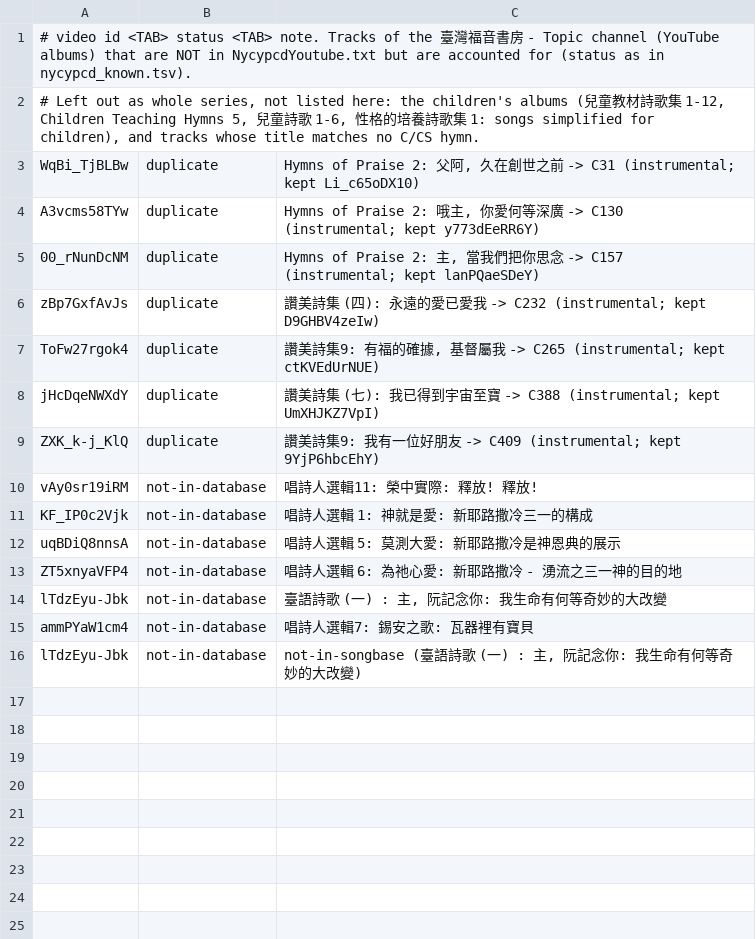
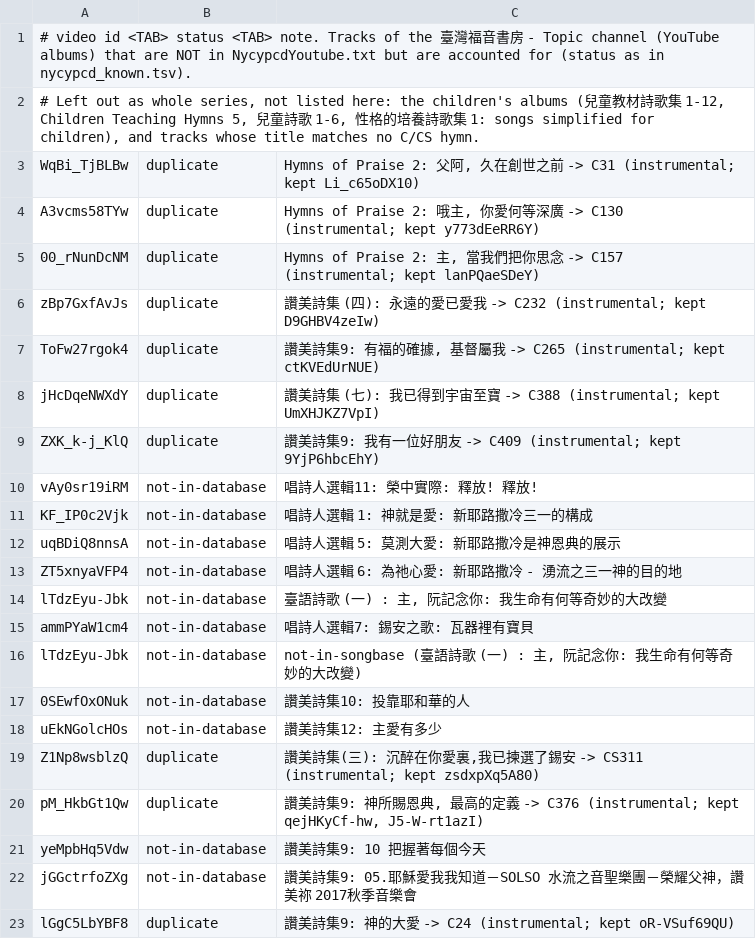
Before and after one commit to lemuelinchrist/hymnsforandroid, a TSV file: tools/youtube-monitor/tgb_known.tsv, drawn as a sheet; the diff names each change by its address in the sheet, - before the commit and + after, or states it on an @@ line.

```diff
--- a/tools/youtube-monitor/tgb_known.tsv
+++ b/tools/youtube-monitor/tgb_known.tsv
+row 17: 0SEwfOxONuk | not-in-database | 讚美詩集10: 投靠耶和華的人
+row 18: uEkNGolcHOs | not-in-database | 讚美詩集12: 主愛有多少
+row 19: Z1Np8wsblzQ | duplicate | 讚美詩集(三): 沉醉在你愛裏,我已揀選了錫安 -> CS311 (instrumental; kept zsdxpXq5A80)
+row 20: pM_HkbGt1Qw | duplicate | 讚美詩集9: 神所賜恩典, 最高的定義 -> C376 (instrumental; kept qejHKyCf-hw, J5-W-rt1azI)
+row 21: yeMpbHq5Vdw | not-in-database | 讚美詩集9: 10 把握著每個今天
+row 22: jGGctrfoZXg | not-in-database | 讚美詩集9: 05.耶穌愛我我知道－SOLSO 水流之音聖樂團－榮耀父神，讚美祢 2017秋季音樂會
+row 23: lGgC5LbYBF8 | duplicate | 讚美詩集9: 神的大愛 -> C24 (instrumental; kept oR-VSuf69QU)
```
Also changed, not shown: tools/youtube-monitor/recordings.tsv, 6 other files.
